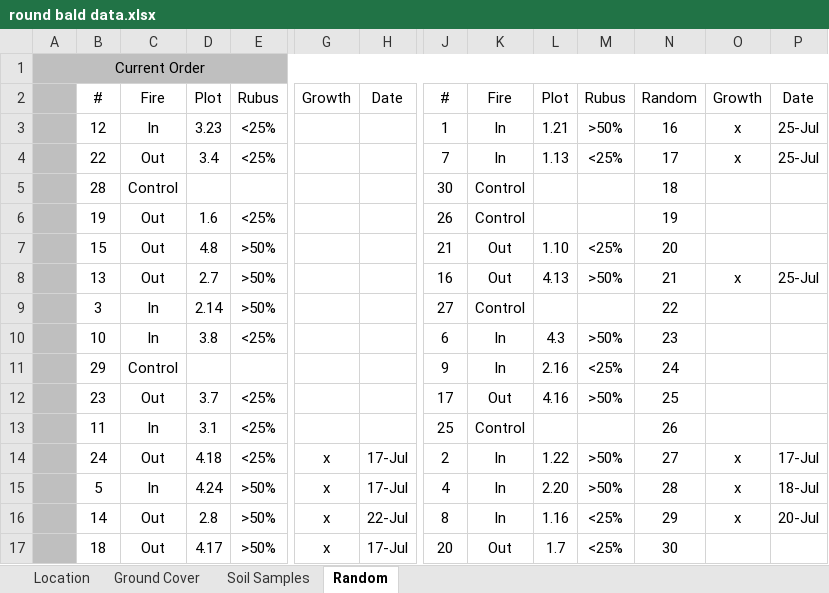
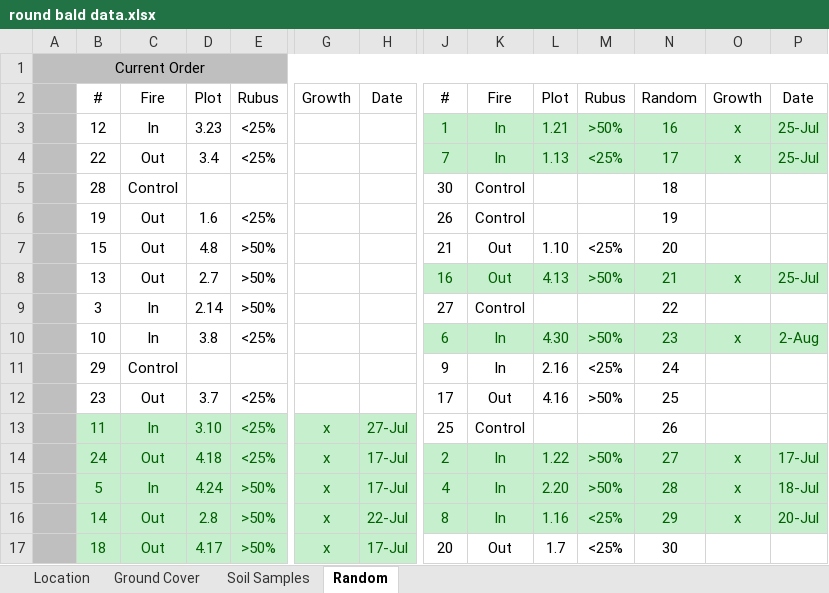
Before and after one commit to nottedy94/thesis, an Excel workbook: round bald data.xlsx, sheet Random, drawn as a sheet; only a part is shown, gaps mark what is left out; values as stored, in another font and other column widths than the file's, no borders; the diff covers the shown part only; the diff names each change by its address in the sheet, - before the commit and + after, or states it on an @@ line.

```diff
--- a/round bald data.xlsx (sheet Random)
+++ b/round bald data.xlsx (sheet Random)
@@ J3:P4 fill: none → #C6EFCE, text colour: black → #006100 @@
@@ J8:P8 fill: none → #C6EFCE, text colour: black → #006100 @@
-J10:P10 fill: none
+J10:P10 fill: #C6EFCE
-J10:N10 text colour: black
+J10:N10 text colour: #006100
-L10: 4.3
+L10: 4.30
-O10: (empty)
+O10: x
-P10: (empty)
+P10: 2-Aug
-B13:H17 fill: none
+B13:H17 fill: #C6EFCE
-B13:E13 text colour: black
+B13:E13 text colour: #006100
-D13: 3.1
+D13: 3.10
-G13: (empty)
+G13: x
-H13: (empty)
+H13: 27-Jul
-B14:H17 text colour: black
+B14:H17 text colour: #006100
@@ J14:P16 fill: none → #C6EFCE, text colour: black → #006100 @@
```
Also changed, not shown: cell formats elsewhere in this sheet, sheet Ground Cover, charts or pictures, 3 other files.
